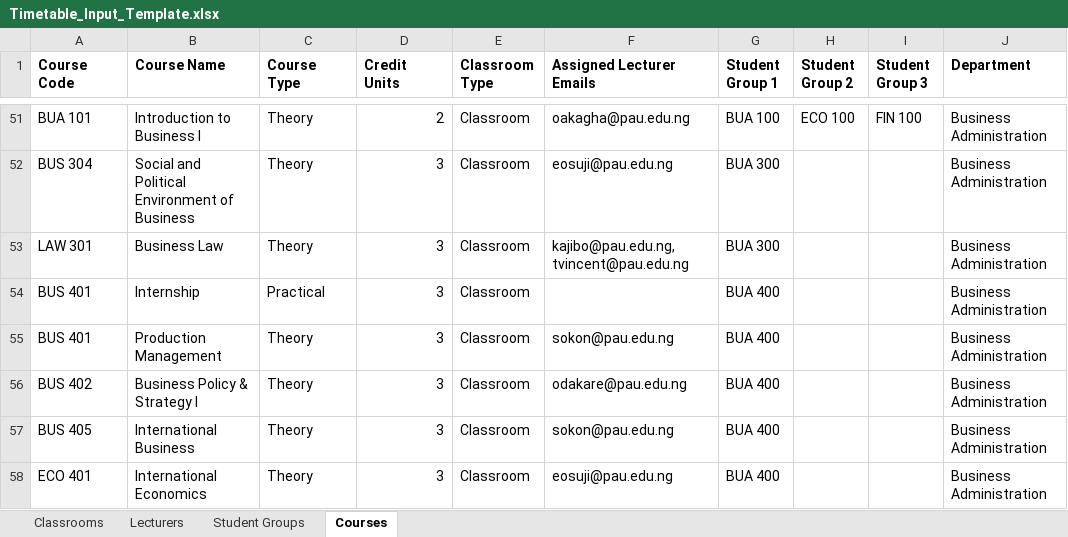
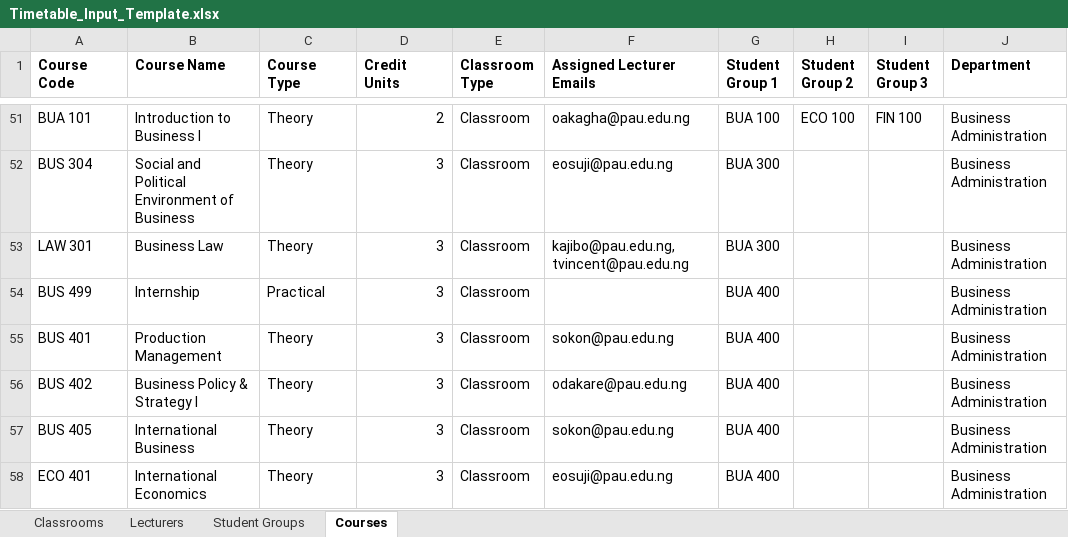
Before and after one commit to Elameen123/PAU_Timetable_Scheduler, an Excel workbook: data/Timetable_Input_Template.xlsx, sheet Courses, drawn as a sheet; only a part is shown, gaps mark what is left out; values as stored, in another font and other column widths than the file's, no borders; the diff names each change by its address in the sheet, - before the commit and + after, or states it on an @@ line.

```diff
--- a/data/Timetable_Input_Template.xlsx (sheet Courses)
+++ b/data/Timetable_Input_Template.xlsx (sheet Courses)
-A54 (Course Code): BUS 401
+A54 (Course Code): BUS 499
```
Also changed, not shown: 6 other files.
